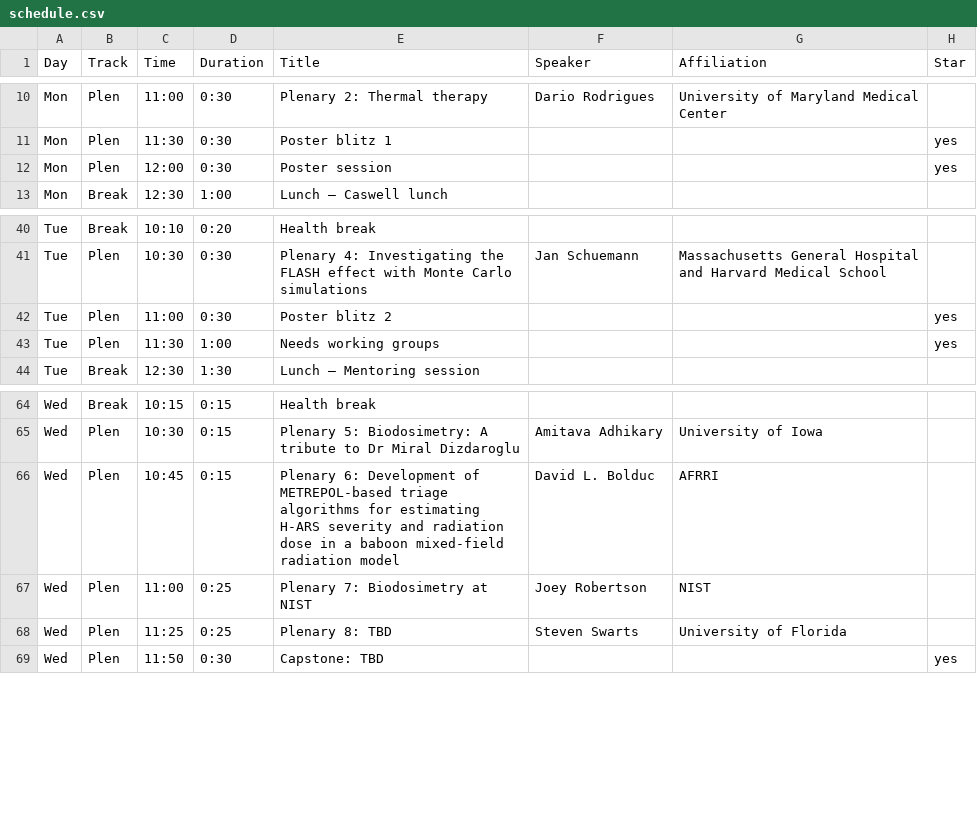
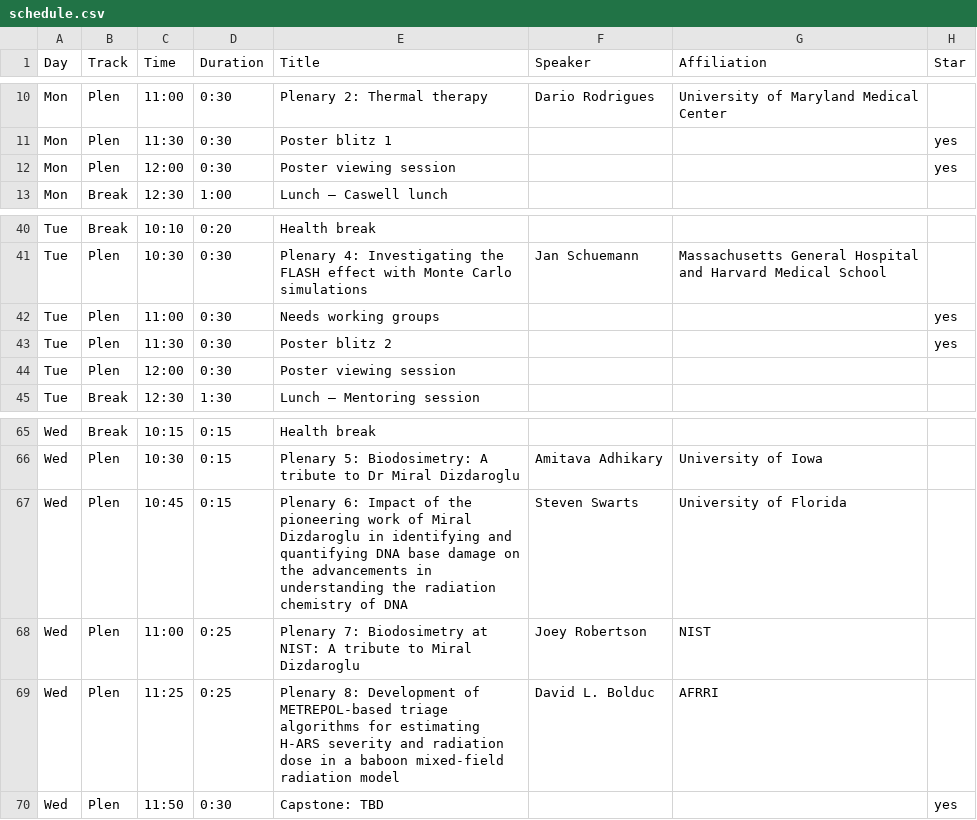
Before and after one commit to cirms-org/2026, a CSV file: schedule/schedule.csv, drawn as a sheet; only a part is shown, gaps mark what is left out.

Commit message:
Rework poster viewing and miral tribute sessions

```diff
--- a/schedule/schedule.csv
+++ b/schedule/schedule.csv
@@ -11,3 +11,3 @@ Mon,Plen,11:00,0:30,Plenary 2: Thermal therapy,Dario Rodrigues,University of Mar
 Mon,Plen,11:30,0:30,Poster blitz 1,,,yes
-Mon,Plen,12:00,0:30,Poster session,,,yes
+Mon,Plen,12:00,0:30,Poster viewing session,,,yes
 Mon,Break,12:30,1:00,Lunch — Caswell lunch,,,
@@ -41,4 +41,5 @@ Tue,Break,10:10,0:20,Health break,,,
 Tue,Plen,10:30,0:30,Plenary 4: Investigating the FLASH effect with Monte Carlo simulations,Jan Schuemann,Massachusetts General Hospital and Harvard Medical School,
-Tue,Plen,11:00,0:30,Poster blitz 2,,,yes
-Tue,Plen,11:30,1:00,Needs working groups,,,yes
+Tue,Plen,11:00,0:30,Needs working groups,,,yes
+Tue,Plen,11:30,0:30,Poster blitz 2,,,yes
+Tue,Plen,12:00,0:30,Poster viewing session,,,
 Tue,Break,12:30,1:30,Lunch — Mentoring session,,,
@@ -65,5 +66,5 @@ Wed,Break,10:15,0:15,Health break,,,
 Wed,Plen,10:30,0:15,Plenary 5: Biodosimetry: A tribute to Dr Miral Dizdaroglu,Amitava Adhikary,University of Iowa,
-Wed,Plen,10:45,0:15,Plenary 6: Development of METREPOL-based triage algorithms for estimating H-ARS severity and radiation dose in a baboon mixed-field radiation model,David L. Bolduc,AFRRI ,
-Wed,Plen,11:00,0:25,Plenary 7: Biodosimetry at NIST,Joey Robertson,NIST,
-Wed,Plen,11:25,0:25,Plenary 8: TBD,Steven Swarts,University of Florida,
+Wed,Plen,10:45,0:15,Plenary 6:  Impact of the pioneering work of Miral Dizdaroglu in identifying and quantifying DNA base damage on the advancements in understanding the radiation chemistry of DNA,Steven Swarts,University of Florida,
+Wed,Plen,11:00,0:25,Plenary 7: Biodosimetry at NIST: A tribute to Miral Dizdaroglu,Joey Robertson,NIST,
+Wed,Plen,11:25,0:25,Plenary 8: Development of METREPOL-based triage algorithms for estimating H-ARS severity and radiation dose in a baboon mixed-field radiation model,David L. Bolduc,AFRRI ,
 Wed,Plen,11:50,0:30,Capstone: TBD,,,yes
```
